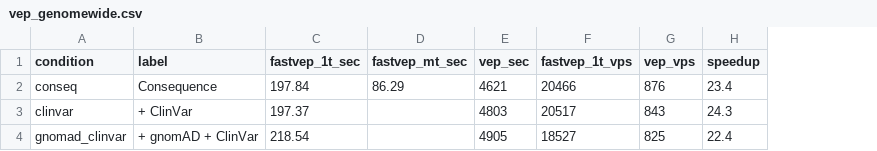
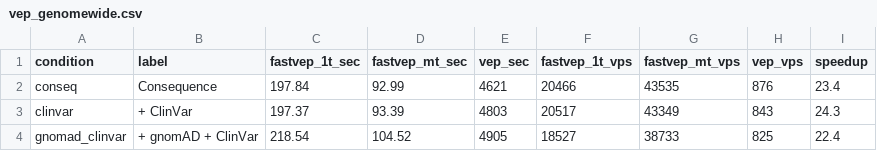
Before and after one commit to Huang-lab/fastVEP, a CSV file: manuscript/data/vep_genomewide.csv, drawn as a sheet; the diff names each change by its address in the sheet, - before the commit and + after, or states it on an @@ line.

```diff
--- a/manuscript/data/vep_genomewide.csv
+++ b/manuscript/data/vep_genomewide.csv
+column G (fastvep_mt_vps), rows 2-4: 43535 | 43349 | 38733
-D2 (fastvep_mt_sec): 86.29
+D2 (fastvep_mt_sec): 92.99
-D3 (fastvep_mt_sec): (empty)
+D3 (fastvep_mt_sec): 93.39
-D4 (fastvep_mt_sec): (empty)
+D4 (fastvep_mt_sec): 104.52
```
Also changed, not shown: 5 other files.
